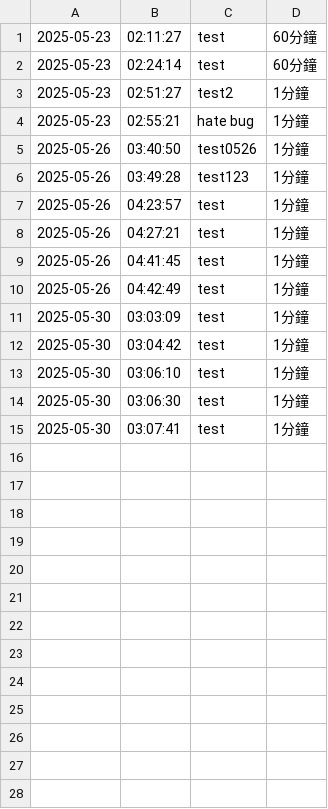
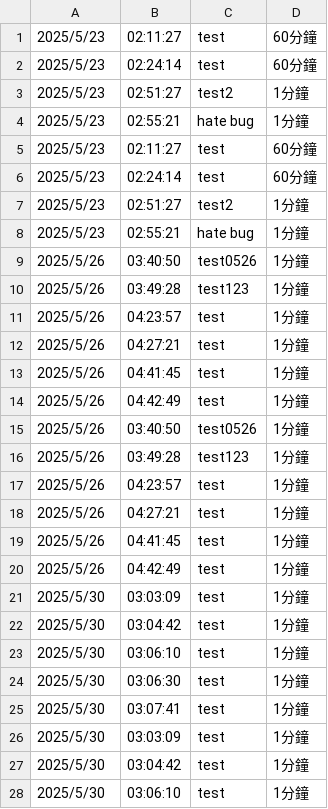
Before and after one commit to baeibai/fcu_finalProj, a CSV file: study_log.csv, drawn as a sheet; only a part is shown; the diff covers the shown part only.

```diff
--- a/study_log.csv
+++ b/study_log.csv
@@ -1,15 +1,28 @@
-2025-05-23,02:11:27,test,60分鐘
-2025-05-23,02:24:14,test,60分鐘
-2025-05-23,02:51:27,test2,1分鐘
-2025-05-23,02:55:21,hate bug,1分鐘
-2025-05-26,03:40:50,test0526,1分鐘
-2025-05-26,03:49:28,test123,1分鐘
-2025-05-26,04:23:57,test,1分鐘
-2025-05-26,04:27:21,test,1分鐘
-2025-05-26,04:41:45,test,1分鐘
-2025-05-26,04:42:49,test,1分鐘
-2025-05-30,03:03:09,test,1分鐘
-2025-05-30,03:04:42,test,1分鐘
-2025-05-30,03:06:10,test,1分鐘
-2025-05-30,03:06:30,test,1分鐘
-2025-05-30,03:07:41,test,1分鐘
+2025/5/23,02:11:27,test,60分鐘
+2025/5/23,02:24:14,test,60分鐘
+2025/5/23,02:51:27,test2,1分鐘
+2025/5/23,02:55:21,hate bug,1分鐘
+2025/5/23,02:11:27,test,60分鐘
+2025/5/23,02:24:14,test,60分鐘
+2025/5/23,02:51:27,test2,1分鐘
+2025/5/23,02:55:21,hate bug,1分鐘
+2025/5/26,03:40:50,test0526,1分鐘
+2025/5/26,03:49:28,test123,1分鐘
+2025/5/26,04:23:57,test,1分鐘
+2025/5/26,04:27:21,test,1分鐘
+2025/5/26,04:41:45,test,1分鐘
+2025/5/26,04:42:49,test,1分鐘
+2025/5/26,03:40:50,test0526,1分鐘
+2025/5/26,03:49:28,test123,1分鐘
+2025/5/26,04:23:57,test,1分鐘
+2025/5/26,04:27:21,test,1分鐘
+2025/5/26,04:41:45,test,1分鐘
+2025/5/26,04:42:49,test,1分鐘
+2025/5/30,03:03:09,test,1分鐘
+2025/5/30,03:04:42,test,1分鐘
+2025/5/30,03:06:10,test,1分鐘
+2025/5/30,03:06:30,test,1分鐘
+2025/5/30,03:07:41,test,1分鐘
+2025/5/30,03:03:09,test,1分鐘
+2025/5/30,03:04:42,test,1分鐘
+2025/5/30,03:06:10,test,1分鐘
```
Also changed, not shown: 2 added rows elsewhere in this file, 1 other file.
